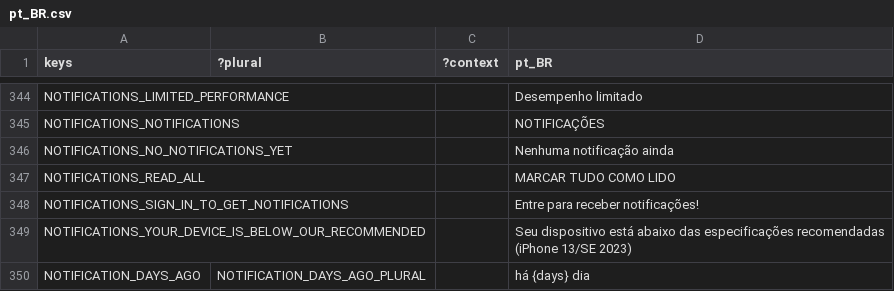
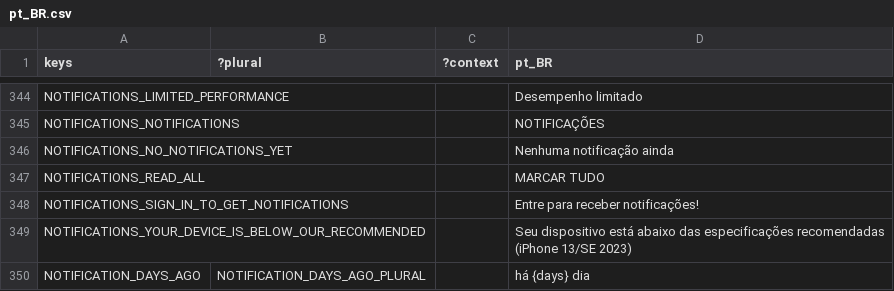
Before and after one commit to decentraland/godot-explorer, a CSV file: godot/locale/pt_BR.csv, drawn as a sheet; only a part is shown, gaps mark what is left out; the diff names each change by its address in the sheet, - before the commit and + after, or states it on an @@ line.

```diff
--- a/godot/locale/pt_BR.csv
+++ b/godot/locale/pt_BR.csv
-D347 (pt_BR): MARCAR TUDO COMO LIDO
+D347 (pt_BR): MARCAR TUDO
```
Also changed, not shown: godot/locale/es.csv, 13 other files.
